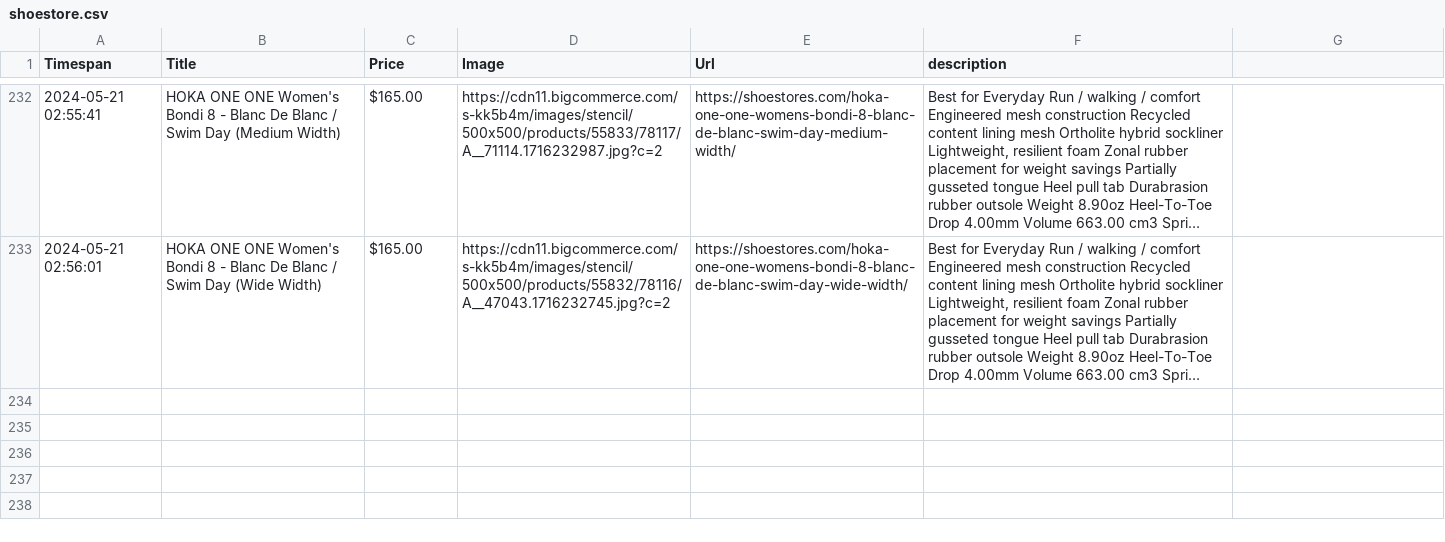
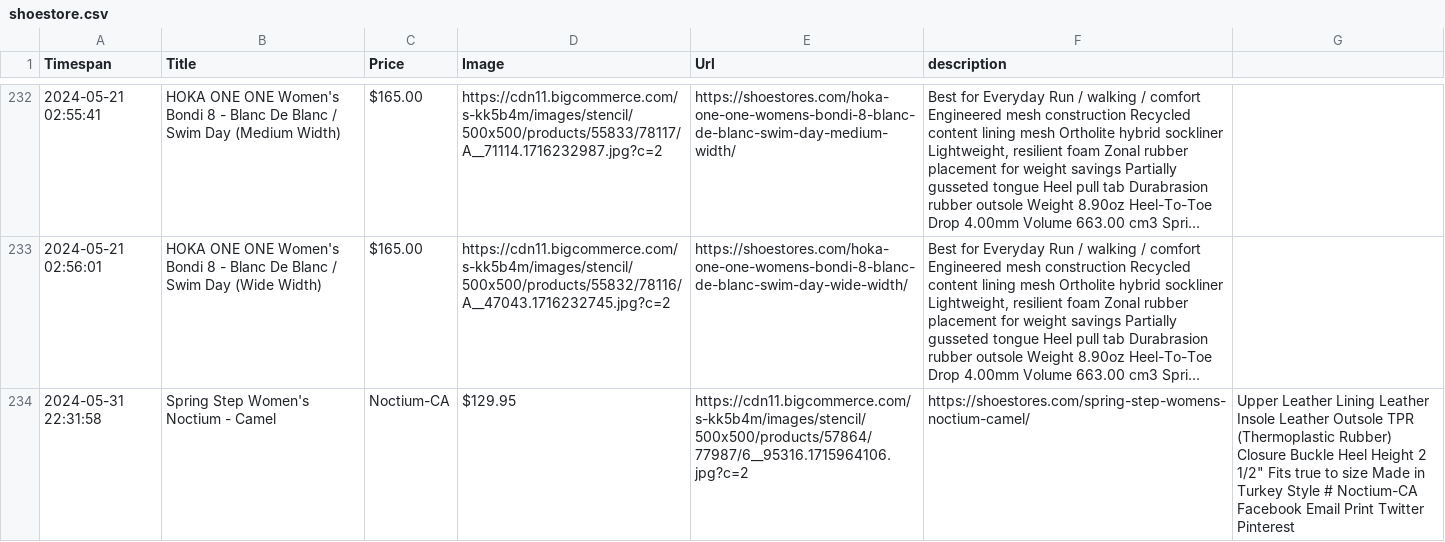
Before and after one commit to Darrey1/webcrawer, a CSV file: shoestore.csv, drawn as a sheet; only a part is shown, gaps mark what is left out; long unchanged cells end in …; the diff names each change by its address in the sheet, - before the commit and + after, or states it on an @@ line.

Commit message:
SKU included for shoestores

```diff
--- a/shoestore.csv
+++ b/shoestore.csv
+row 234: 2024-05-31 22:31:58 | Spring Step Women's Noctium - Camel | Noctium-CA | $129.95 | https://cdn11.bigcommerce.com/s-kk5b4m/images/stencil/500x500/products/57864/77987/6__95316.1715964106.jpg?c=2 | https://shoestores.com/spring-step-womens-noctium-camel/ | Upper Leather Lining Leather Insole Leather Outsole TPR (Thermoplastic Rubber) Closure Buckle Heel Height 2 1/2" Fits true to size Made in Turkey Style # Noctium-CA Facebook Email Print Twitter Pinterest
```
Also changed, not shown: 1 other file.
